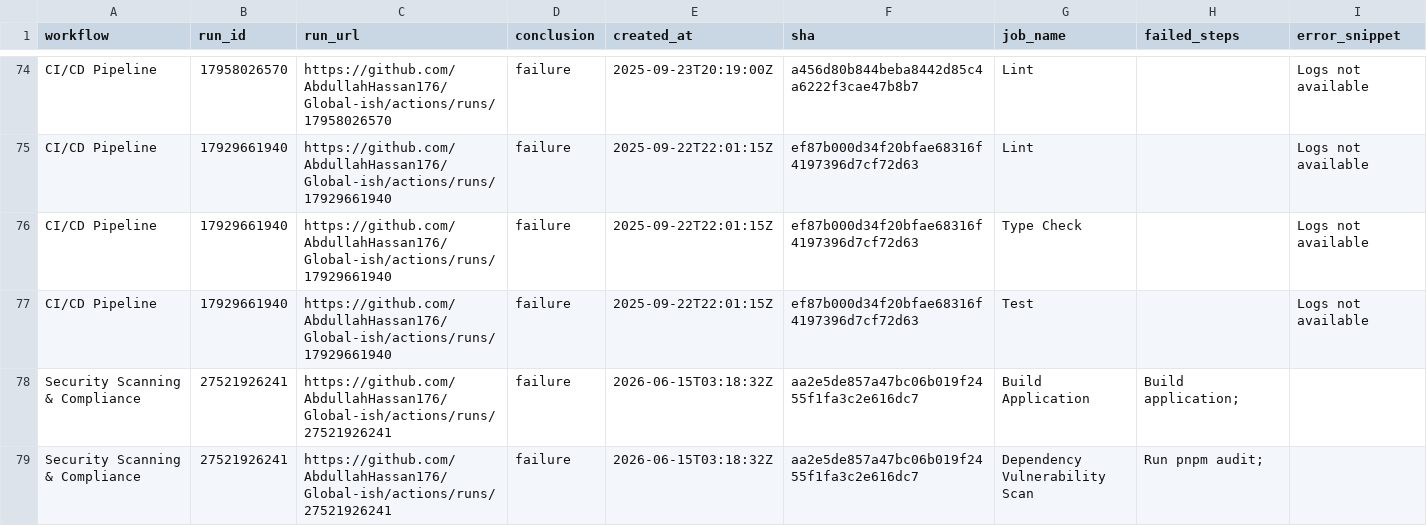
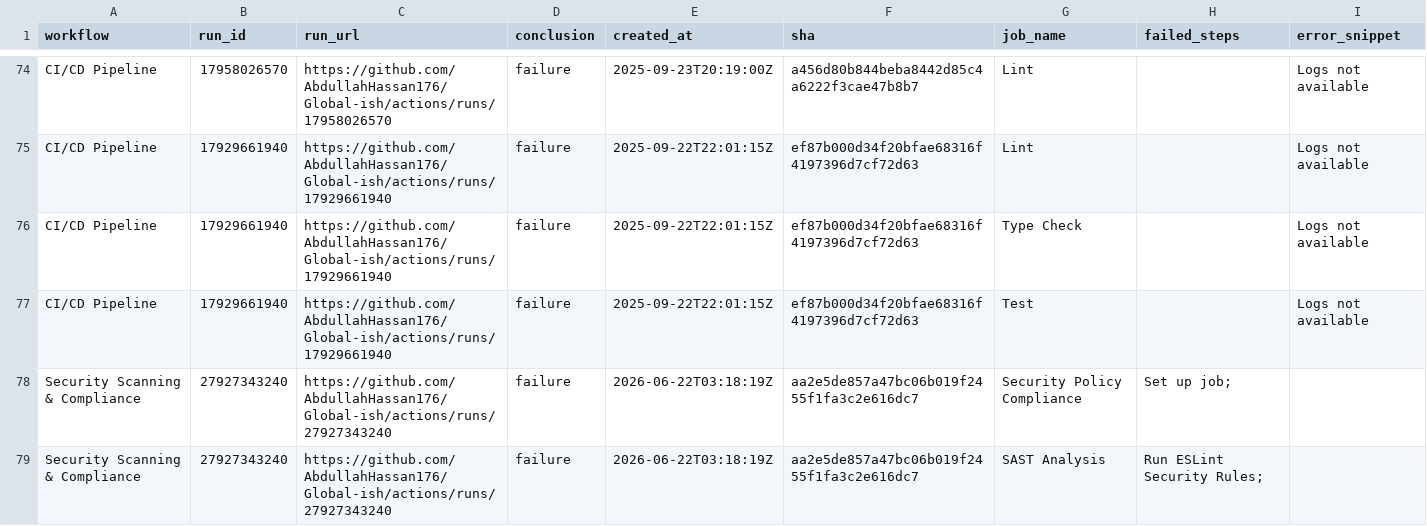
Before and after one commit to AbdullahHassan176/Global-ish, a CSV file: reports/summary.csv, drawn as a sheet; only a part is shown, gaps mark what is left out; the shorter side is filled out with more unchanged rows; the diff covers the shown part only.

```diff
--- a/reports/summary.csv
+++ b/reports/summary.csv
@@ -77 +77,3 @@ CI/CD Pipeline,17929661940,https://github.com/AbdullahHassan176/Global-ish/actio
 CI/CD Pipeline,17929661940,https://github.com/AbdullahHassan176/Global-ish/actions/runs/17929661940,failure,2025-09-22T22:01:15Z,ef87b000d34f20bfae68316f4197396d7cf72d63,Test,,Logs not available
+Security Scanning & Compliance,27927343240,https://github.com/AbdullahHassan176/Global-ish/actions/runs/27927343240,failure,2026-06-22T03:18:19Z,aa2e5de857a47bc06b019f2455f1fa3c2e616dc7,Security Policy Compliance,Set up job;,
+Security Scanning & Compliance,27927343240,https://github.com/AbdullahHassan176/Global-ish/actions/runs/27927343240,failure,2026-06-22T03:18:19Z,aa2e5de857a47bc06b019f2455f1fa3c2e616dc7,SAST Analysis,Run ESLint Security Rules;,
```
Also changed, not shown: 2 added rows, 4 removed rows and 8 edited cells elsewhere in this file, 1 other file.
